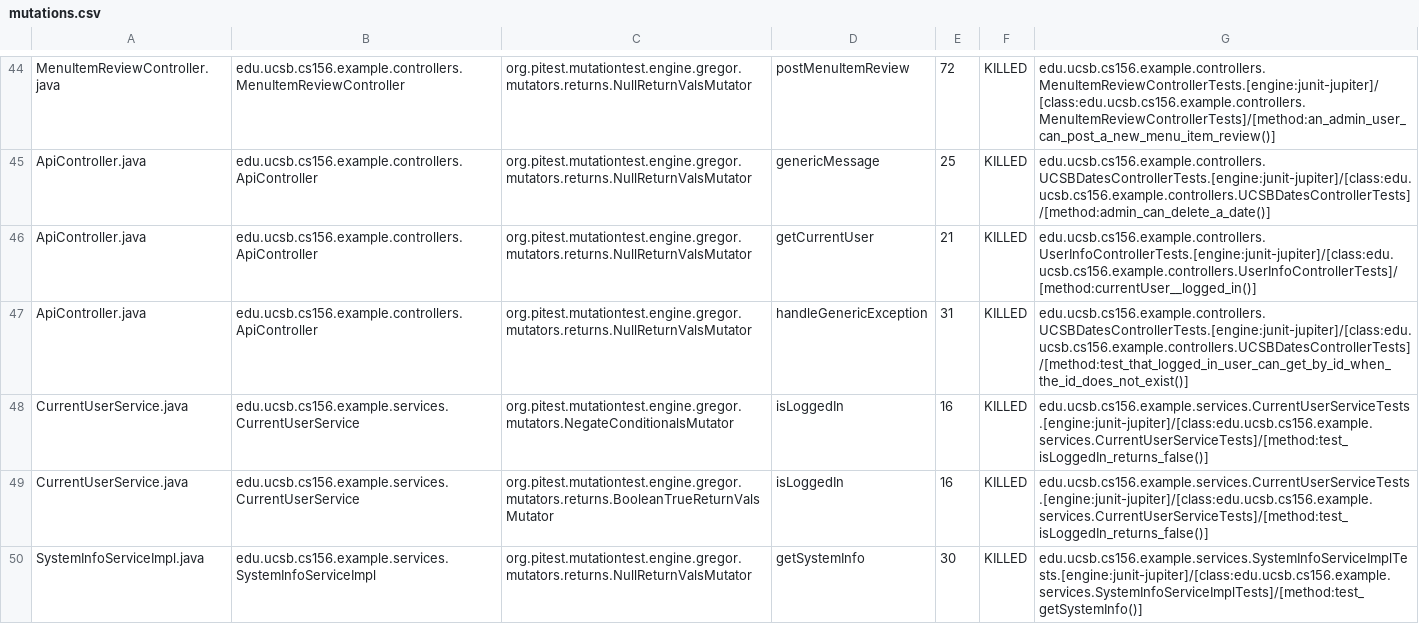
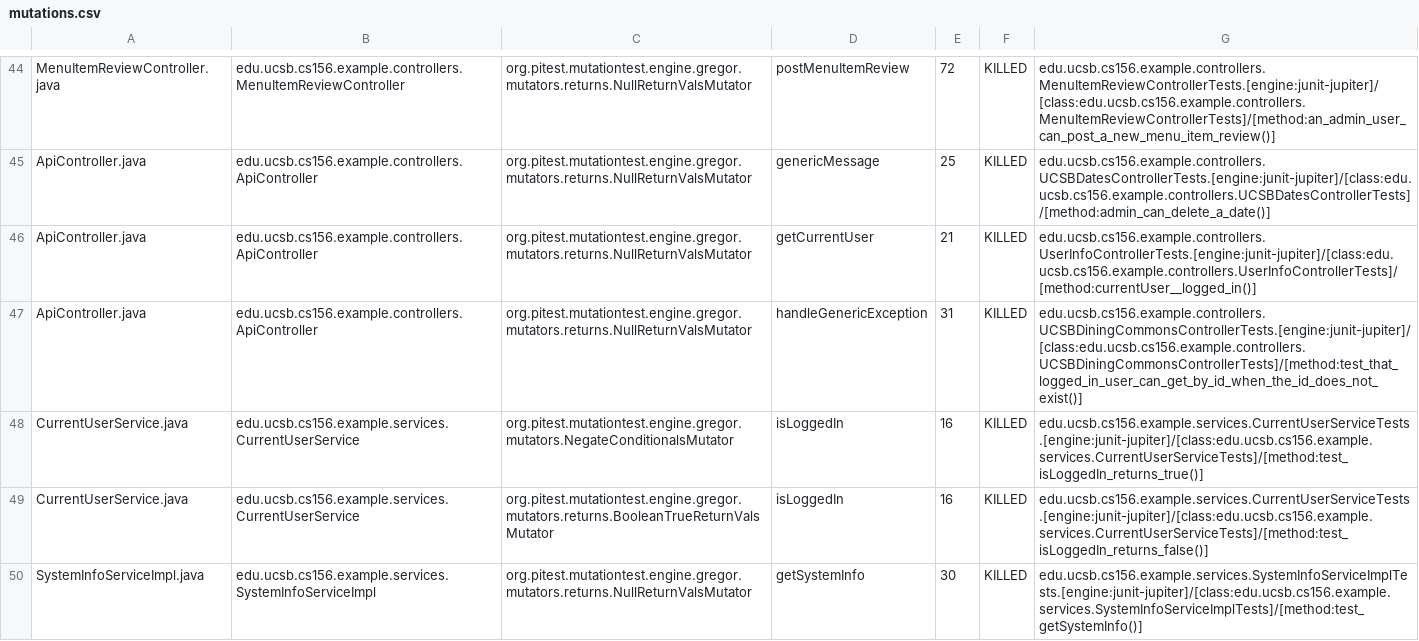
Before and after one commit to ucsb-cs156-w24/team02-w24-5pm-1, a CSV file: prs/56/pitest/mutations.csv, drawn as a sheet; only a part is shown, gaps mark what is left out.

Commit message:
Deploying to gh-pages from @ ucsb-cs156-w24/team02-w24-5pm-1@6a934fd070e96eb3a5498db0c65250eb9a774c59 🚀

```diff
--- a/prs/56/pitest/mutations.csv
+++ b/prs/56/pitest/mutations.csv
@@ -46,4 +46,4 @@ ApiController.java,edu.ucsb.cs156.example.controllers.ApiController,org.pitest.m
 ApiController.java,edu.ucsb.cs156.example.controllers.ApiController,org.pitest.mutationtest.engine.gregor.mutators.returns.NullReturnValsMutator,getCurrentUser,21,KILLED,edu.ucsb.cs156.example.controllers.UserInfoControllerTests.[engine:junit-jupiter]/[class:edu.ucsb.cs156.example.controllers.UserInfoControllerTests]/[method:currentUser__logged_in()]
-ApiController.java,edu.ucsb.cs156.example.controllers.ApiController,org.pitest.mutationtest.engine.gregor.mutators.returns.NullReturnValsMutator,handleGenericException,31,KILLED,edu.ucsb.cs156.example.controllers.UCSBDatesControllerTests.[engine:junit-jupiter]/[class:edu.ucsb.cs156.example.controllers.UCSBDatesControllerTests]/[method:test_that_logged_in_user_can_get_by_id_when_the_id_does_not_exist()]
-CurrentUserService.java,edu.ucsb.cs156.example.services.CurrentUserService,org.pitest.mutationtest.engine.gregor.mutators.NegateConditionalsMutator,isLoggedIn,16,KILLED,edu.ucsb.cs156.example.services.CurrentUserServiceTests.[engine:junit-jupiter]/[class:edu.ucsb.cs156.example.services.CurrentUserServiceTests]/[method:test_isLoggedIn_returns_false()]
+ApiController.java,edu.ucsb.cs156.example.controllers.ApiController,org.pitest.mutationtest.engine.gregor.mutators.returns.NullReturnValsMutator,handleGenericException,31,KILLED,edu.ucsb.cs156.example.controllers.UCSBDiningCommonsControllerTests.[engine:junit-jupiter]/[class:edu.ucsb.cs156.example.controllers.UCSBDiningCommonsControllerTests]/[method:test_that_logged_in_user_can_get_by_id_when_the_id_does_not_exist()]
+CurrentUserService.java,edu.ucsb.cs156.example.services.CurrentUserService,org.pitest.mutationtest.engine.gregor.mutators.NegateConditionalsMutator,isLoggedIn,16,KILLED,edu.ucsb.cs156.example.services.CurrentUserServiceTests.[engine:junit-jupiter]/[class:edu.ucsb.cs156.example.services.CurrentUserServiceTests]/[method:test_isLoggedIn_returns_true()]
 CurrentUserService.java,edu.ucsb.cs156.example.services.CurrentUserService,org.pitest.mutationtest.engine.gregor.mutators.returns.BooleanTrueReturnValsMutator,isLoggedIn,16,KILLED,edu.ucsb.cs156.example.services.CurrentUserServiceTests.[engine:junit-jupiter]/[class:edu.ucsb.cs156.example.services.CurrentUserServiceTests]/[method:test_isLoggedIn_returns_false()]
```
Also changed, not shown: 12 other files.
